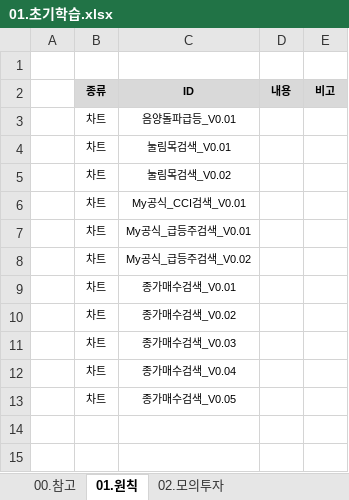
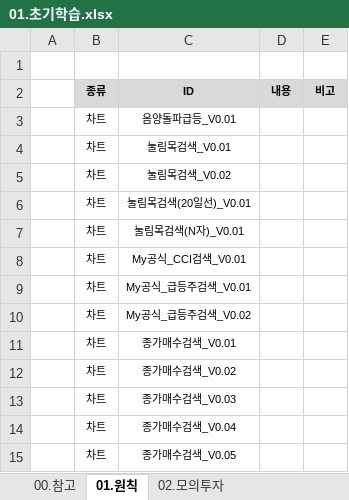
Before and after one commit to YongSoekChoeng/stocks, an Excel workbook: WorkShop/01.docs/01.초기학습.xlsx, sheet 01.원칙, drawn as a sheet; values as stored, in another font and other column widths than the file's, no borders; the diff names each change by its address in the sheet, - before the commit and + after, or states it on an @@ line.

```diff
--- a/WorkShop/01.docs/01.초기학습.xlsx (sheet 01.원칙)
+++ b/WorkShop/01.docs/01.초기학습.xlsx (sheet 01.원칙)
+row 6:  | 차트 | 눌림목검색(20일선)_V0.01
+row 7:  | 차트 | 눌림목검색(N자)_V0.01
```
Also changed, not shown: sheet 02.모의투자, sheet 00.참고, formulas that keep their value.
